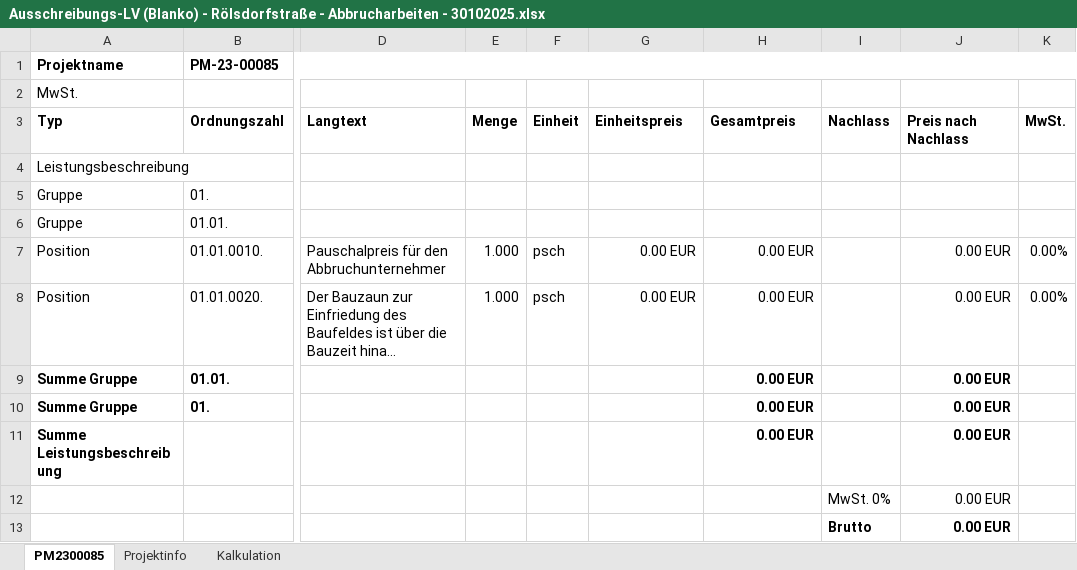
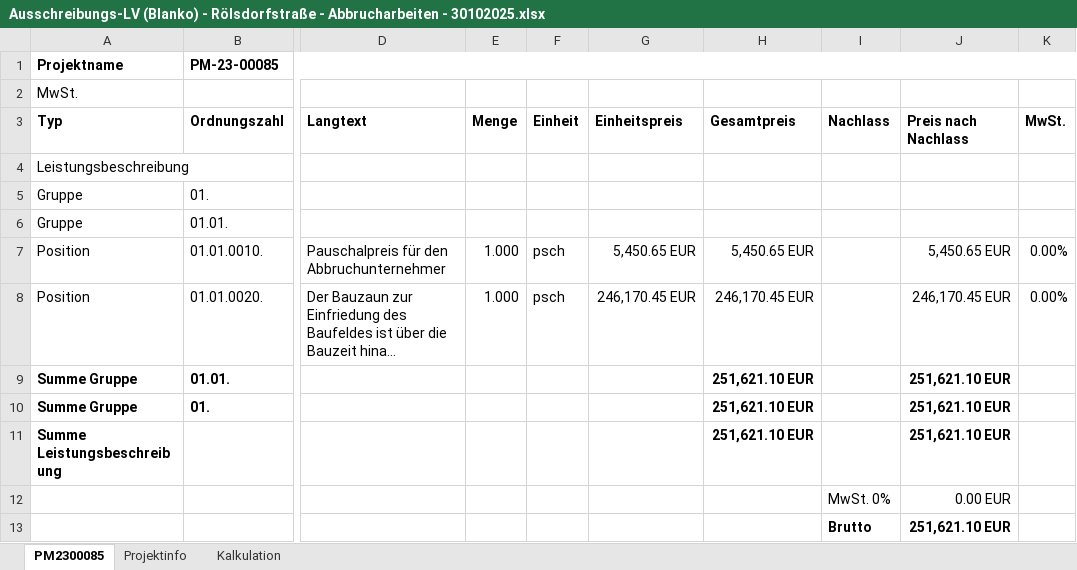
Before and after one commit to mohamed-senhaby/RuttenscheidBaukonzepteGmbH, an Excel workbook: Data/Ausschreibungs-LV (Blanko) - Rölsdorfstraße - Abbrucharbeiten - 30102025.xlsx, sheet PM2300085, drawn as a sheet; only a part is shown, gaps mark what is left out; long unchanged cells end in …; values as stored, in another font and other column widths than the file's, no borders; the diff names each change by its address in the sheet, - before the commit and + after, or states it on an @@ line.

```diff
--- a/Data/Ausschreibungs-LV (Blanko) - Rölsdorfstraße - Abbrucharbeiten - 30102025.xlsx (sheet PM2300085)
+++ b/Data/Ausschreibungs-LV (Blanko) - Rölsdorfstraße - Abbrucharbeiten - 30102025.xlsx (sheet PM2300085)
-G7 (Einheitspreis): 0.00 EUR
+G7 (Einheitspreis): 5,450.65 EUR
-H7 (Gesamtpreis): 0.00 EUR
+H7 (Gesamtpreis): 5,450.65 EUR
-J7 (Preis nach Nachlass): 0.00 EUR
+J7 (Preis nach Nachlass): 5,450.65 EUR
-G8 (Einheitspreis): 0.00 EUR
+G8 (Einheitspreis): 246,170.45 EUR
-H8 (Gesamtpreis): 0.00 EUR
+H8 (Gesamtpreis): 246,170.45 EUR
-J8 (Preis nach Nachlass): 0.00 EUR
+J8 (Preis nach Nachlass): 246,170.45 EUR
-H9:H11 (Gesamtpreis): 0.00 EUR
+H9:H11 (Gesamtpreis): 251,621.10 EUR
-J9:J11 (Preis nach Nachlass): 0.00 EUR
+J9:J11 (Preis nach Nachlass): 251,621.10 EUR
-J13 (Preis nach Nachlass): 0.00 EUR
+J13 (Preis nach Nachlass): 251,621.10 EUR
```
Also changed, not shown: 2 other files.
